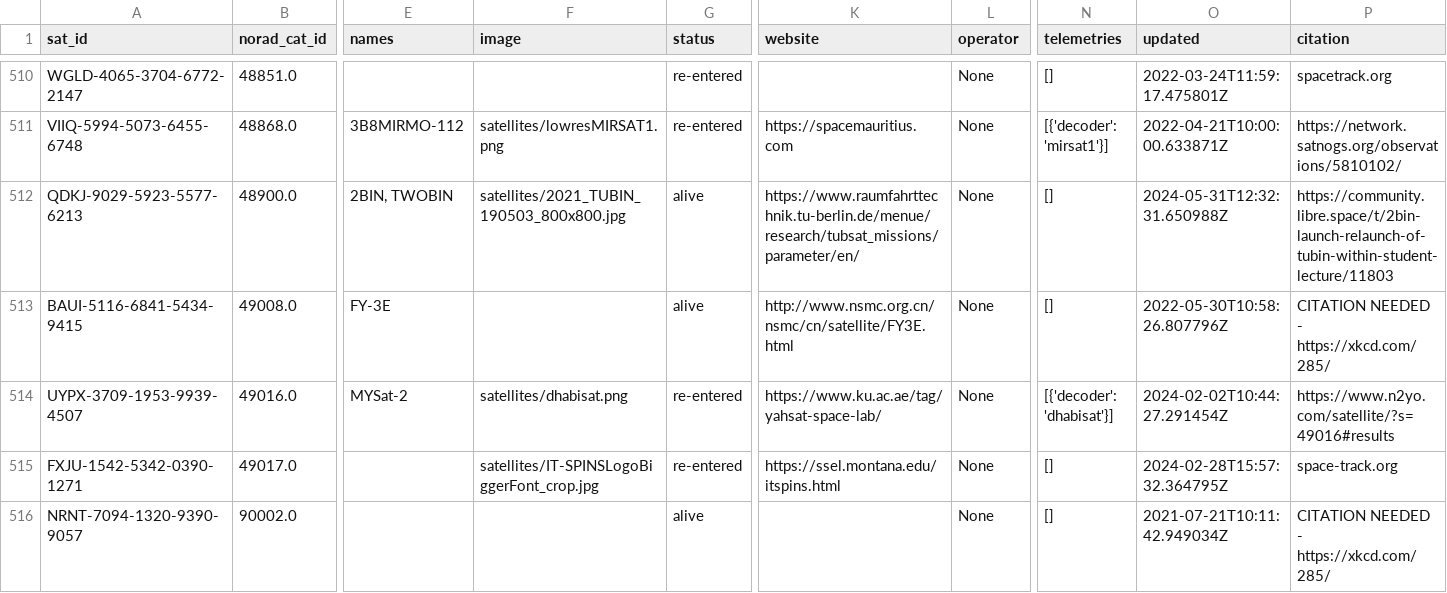
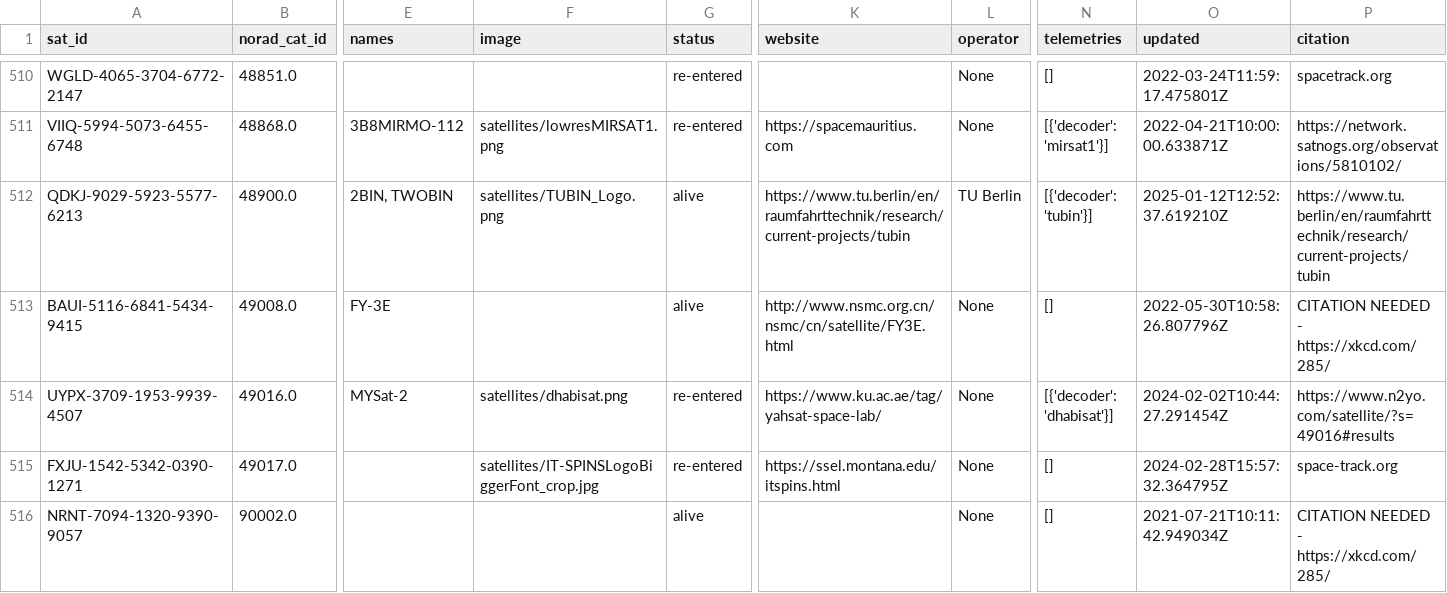
Before and after one commit to muzihuaner/amateur-satellite-database, a CSV file: data/satnogs.csv, drawn as a sheet; only a part is shown, gaps mark what is left out; the diff names each change by its address in the sheet, - before the commit and + after, or states it on an @@ line.

```diff
--- a/data/satnogs.csv
+++ b/data/satnogs.csv
-F512 (image): satellites/2021_TUBIN_190503_800x800.jpg
+F512 (image): satellites/TUBIN_Logo.png
-K512 (website): https://www.raumfahrttechnik.tu-berlin.de/menue/research/tubsat_missions/parameter/en/
+K512 (website): https://www.tu.berlin/en/raumfahrttechnik/research/current-projects/tubin
-L512 (operator): None
+L512 (operator): TU Berlin
-N512 (telemetries): []
+N512 (telemetries): [{'decoder': 'tubin'}]
-O512 (updated): 2024-05-31T12:32:31.650988Z
+O512 (updated): 2025-01-12T12:52:37.619210Z
-P512 (citation): https://community.libre.space/t/2bin-launch-relaunch-of-tubin-within-student-lecture/11803
+P512 (citation): https://www.tu.berlin/en/raumfahrttechnik/research/current-projects/tubin
```
Also changed, not shown: 1 other file.
